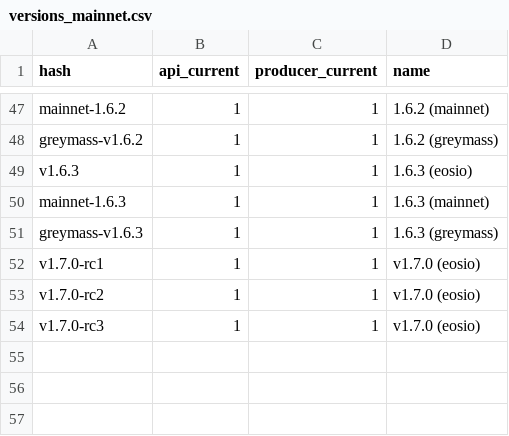
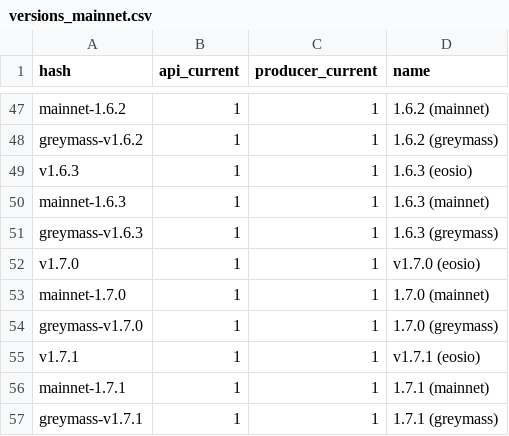
Before and after one commit to EOS-Nation/bpvalidate, a CSV file: config/versions_mainnet.csv, drawn as a sheet; only a part is shown, gaps mark what is left out.

Commit message:
add eosio 1.7.0 and remove 1.7.0-rc

```diff
--- a/config/versions_mainnet.csv
+++ b/config/versions_mainnet.csv
@@ -51,4 +51,7 @@ mainnet-1.6.3,1,1,1.6.3 (mainnet)
 greymass-v1.6.3,1,1,1.6.3 (greymass)
-v1.7.0-rc1,1,1,v1.7.0 (eosio)
-v1.7.0-rc2,1,1,v1.7.0 (eosio)
-v1.7.0-rc3,1,1,v1.7.0 (eosio)
+v1.7.0,1,1,v1.7.0 (eosio)
+mainnet-1.7.0,1,1,1.7.0 (mainnet)
+greymass-v1.7.0,1,1,1.7.0 (greymass)
+v1.7.1,1,1,v1.7.1 (eosio)
+mainnet-1.7.1,1,1,1.7.1 (mainnet)
+greymass-v1.7.1,1,1,1.7.1 (greymass)
```
